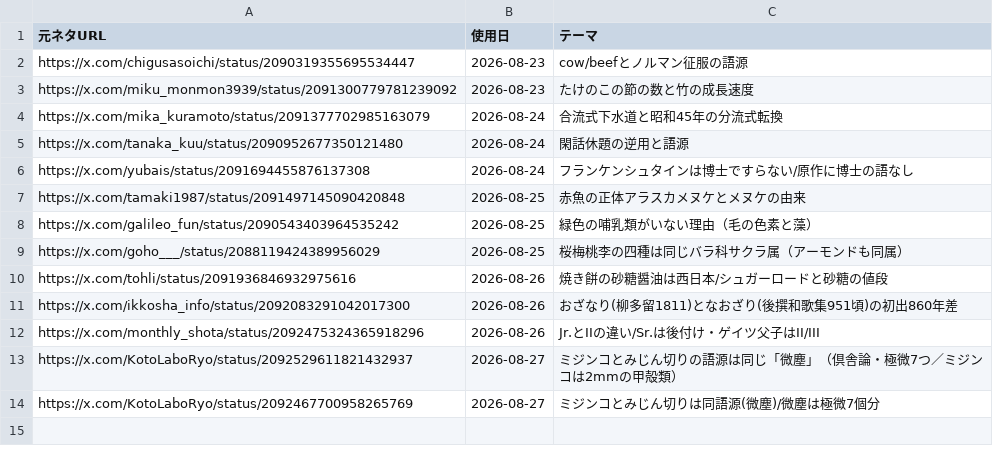
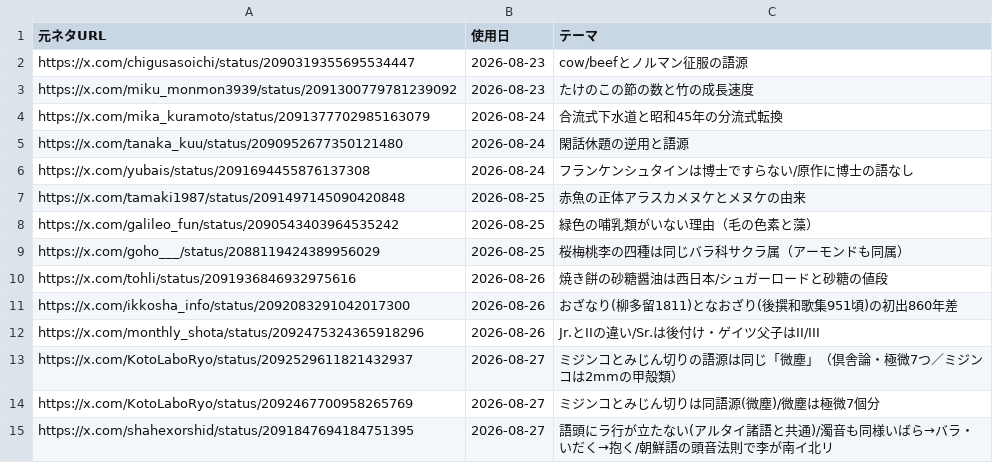
Before and after one commit to mahiro-0824/gude-media, a CSV file: used_sources.csv, drawn as a sheet.

Commit message:
chore: log source

```diff
--- a/used_sources.csv
+++ b/used_sources.csv
@@ -14 +14,2 @@ https://x.com/KotoLaboRyo/status/2092529611821432937,2026-08-27,ミジンコと
 https://x.com/KotoLaboRyo/status/2092467700958265769,2026-08-27,ミジンコとみじん切りは同語源(微塵)/微塵は極微7個分
+https://x.com/shahexorshid/status/2091847694184751395,2026-08-27,語頭にラ行が立たない(アルタイ諸語と共通)/濁音も同様いばら→バラ・いだく→抱く/朝鮮語の頭音法則で李が南イ北リ
```
